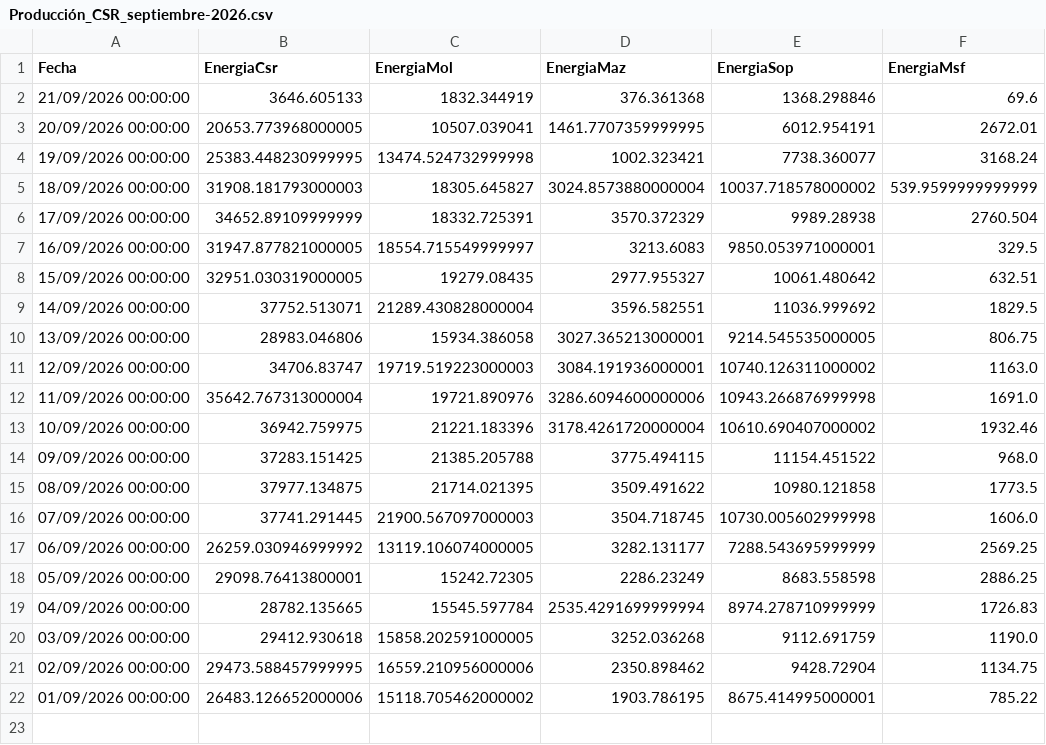
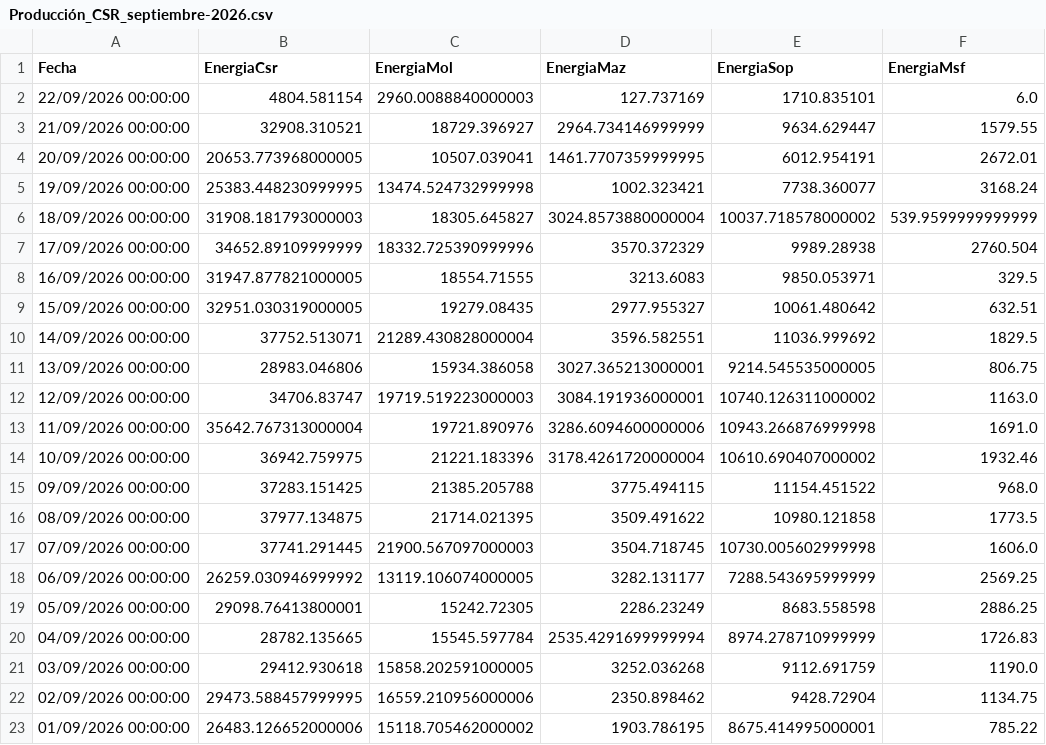
Before and after one commit to jp1309/celec, a CSV file: Produ_mensual/Producción_CSR_septiembre-2026.csv, drawn as a sheet.

```diff
--- a/Produ_mensual/Producción_CSR_septiembre-2026.csv
+++ b/Produ_mensual/Producción_CSR_septiembre-2026.csv
@@ -1,3 +1,4 @@
 "Fecha","EnergiaCsr","EnergiaMol","EnergiaMaz","EnergiaSop","EnergiaMsf"
-"21/09/2026 00:00:00","3646.605133","1832.344919","376.361368","1368.298846","69.6"
+"22/09/2026 00:00:00","4804.581154","2960.0088840000003","127.737169","1710.835101","6.0"
+"21/09/2026 00:00:00","32908.310521","18729.396927","2964.734146999999","9634.629447","1579.55"
 "20/09/2026 00:00:00","20653.773968000005","10507.039041","1461.7707359999995","6012.954191","2672.01"
@@ -5,4 +6,4 @@
 "18/09/2026 00:00:00","31908.181793000003","18305.645827","3024.8573880000004","10037.718578000002","539.9599999999999"
-"17/09/2026 00:00:00","34652.89109999999","18332.725391","3570.372329","9989.28938","2760.504"
-"16/09/2026 00:00:00","31947.877821000005","18554.715549999997","3213.6083","9850.053971000001","329.5"
+"17/09/2026 00:00:00","34652.89109999999","18332.725390999996","3570.372329","9989.28938","2760.504"
+"16/09/2026 00:00:00","31947.877821000005","18554.71555","3213.6083","9850.053971","329.5"
 "15/09/2026 00:00:00","32951.030319000005","19279.08435","2977.955327","10061.480642","632.51"
```
Also changed, not shown: Hidro_mensual/Hidrología_CSR_septiembre-2026.csv, data/produccion_diaria_larga.csv, 5 other files.
